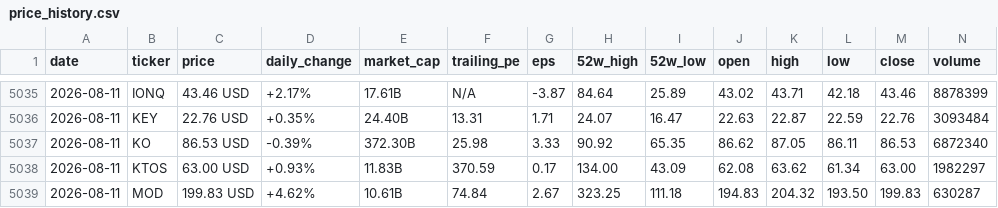
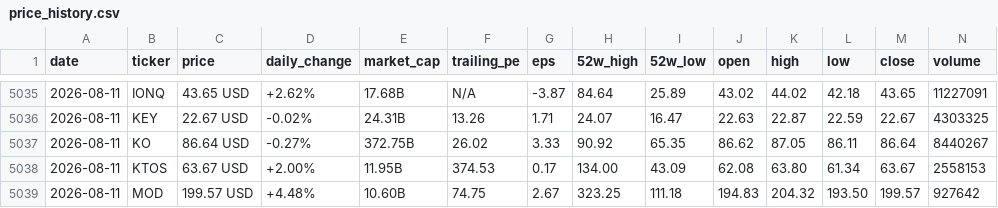
Before and after one commit to parkjunhee0510/pkrich, a CSV file: output/data/price_history.csv, drawn as a sheet; only a part is shown, gaps mark what is left out; the diff covers the shown part only.

```diff
--- a/output/data/price_history.csv
+++ b/output/data/price_history.csv
@@ -5035,5 +5035,5 @@ date,ticker,price,daily_change,market_cap,trailing_pe,eps,52w_high,52w_low,open,
-2026-08-11,IONQ,43.46 USD,+2.17%,17.61B,N/A,-3.87,84.64,25.89,43.02,43.71,42.18,43.46,8878399
-2026-08-11,KEY,22.76 USD,+0.35%,24.40B,13.31,1.71,24.07,16.47,22.63,22.87,22.59,22.76,3093484
-2026-08-11,KO,86.53 USD,-0.39%,372.30B,25.98,3.33,90.92,65.35,86.62,87.05,86.11,86.53,6872340
-2026-08-11,KTOS,63.00 USD,+0.93%,11.83B,370.59,0.17,134.00,43.09,62.08,63.62,61.34,63.00,1982297
-2026-08-11,MOD,199.83 USD,+4.62%,10.61B,74.84,2.67,323.25,111.18,194.83,204.32,193.50,199.83,630287
+2026-08-11,IONQ,43.65 USD,+2.62%,17.68B,N/A,-3.87,84.64,25.89,43.02,44.02,42.18,43.65,11227091
+2026-08-11,KEY,22.67 USD,-0.02%,24.31B,13.26,1.71,24.07,16.47,22.63,22.87,22.59,22.67,4303325
+2026-08-11,KO,86.64 USD,-0.27%,372.75B,26.02,3.33,90.92,65.35,86.62,87.05,86.11,86.64,8440267
+2026-08-11,KTOS,63.67 USD,+2.00%,11.95B,374.53,0.17,134.00,43.09,62.08,63.80,61.34,63.67,2558153
+2026-08-11,MOD,199.57 USD,+4.48%,10.60B,74.75,2.67,323.25,111.18,194.83,204.32,193.50,199.57,927642
```
Also changed, not shown: 120 edited cells elsewhere in this file, 52 other files.
